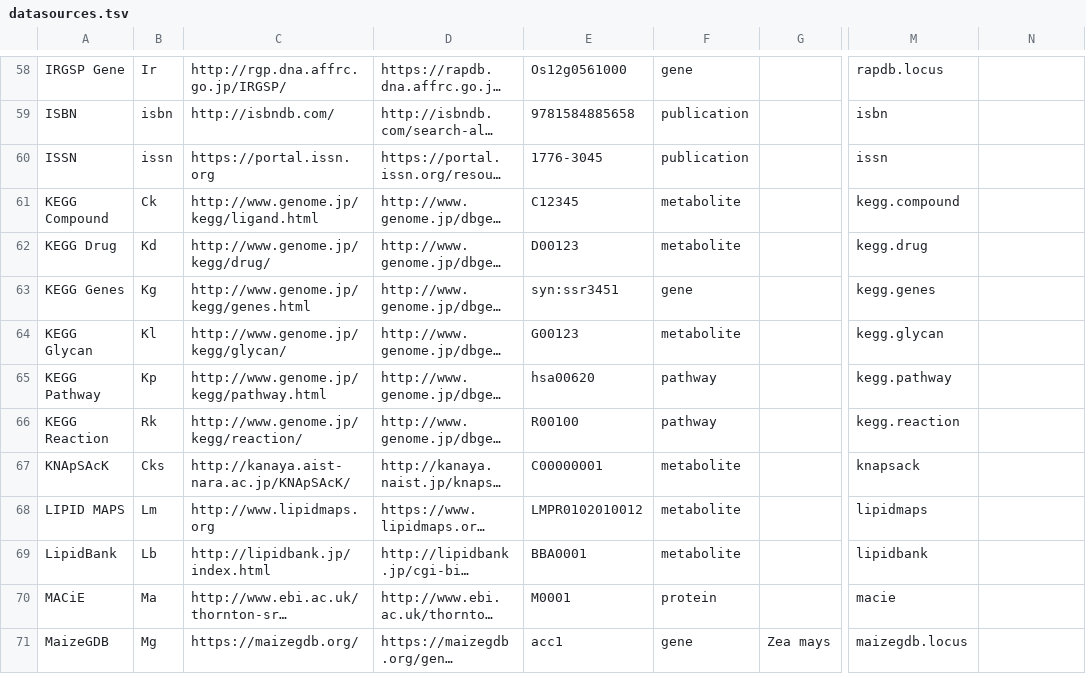
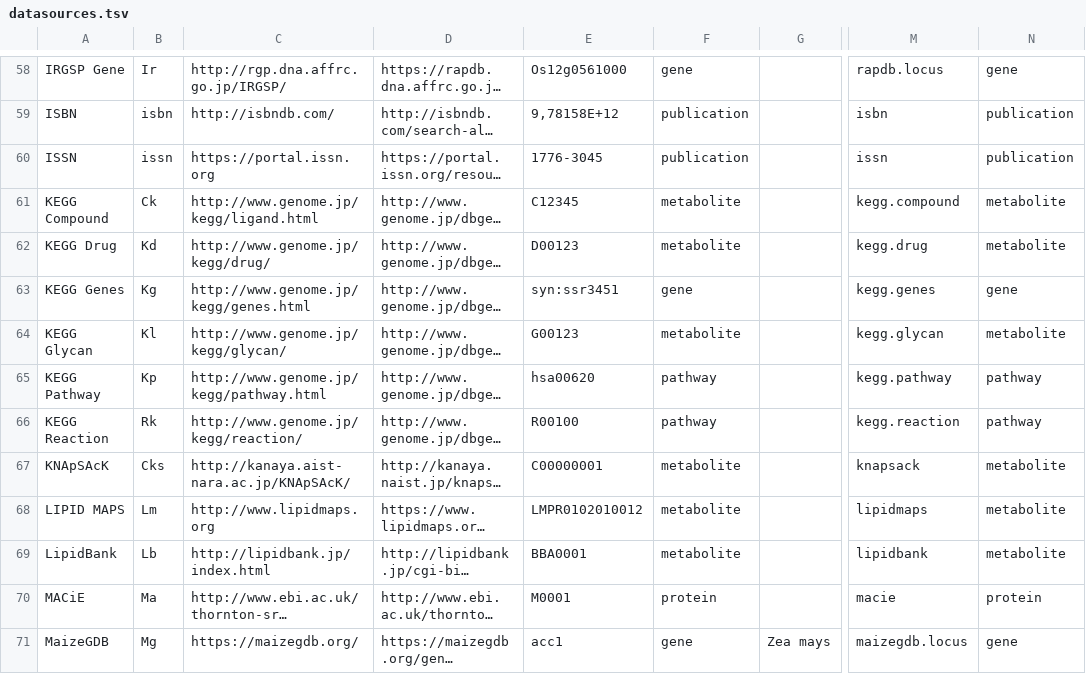
Before and after one commit to bridgedb/BridgeDb, a TSV file: org.bridgedb.bio/resources/org/bridgedb/bio/datasources.tsv, drawn as a sheet; only a part is shown, gaps mark what is left out; long unchanged cells end in …; the diff covers the shown part only; the diff names each change by its address in the sheet, - before the commit and + after, or states it on an @@ line.

```diff
--- a/org.bridgedb.bio/resources/org/bridgedb/bio/datasources.tsv
+++ b/org.bridgedb.bio/resources/org/bridgedb/bio/datasources.tsv
-N58: (empty)
+N58: gene
-E59: 9781584885658
+E59: 9,78158E+12
-N59:N60: (empty)
+N59:N60: publication
-N61:N62: (empty)
+N61:N62: metabolite
-N63: (empty)
+N63: gene
-N64: (empty)
+N64: metabolite
-N65:N66: (empty)
+N65:N66: pathway
-N67:N69: (empty)
+N67:N69: metabolite
-N70: (empty)
+N70: protein
-N71: (empty)
+N71: gene
```
Also changed, not shown: 128 edited cells elsewhere in this file.
